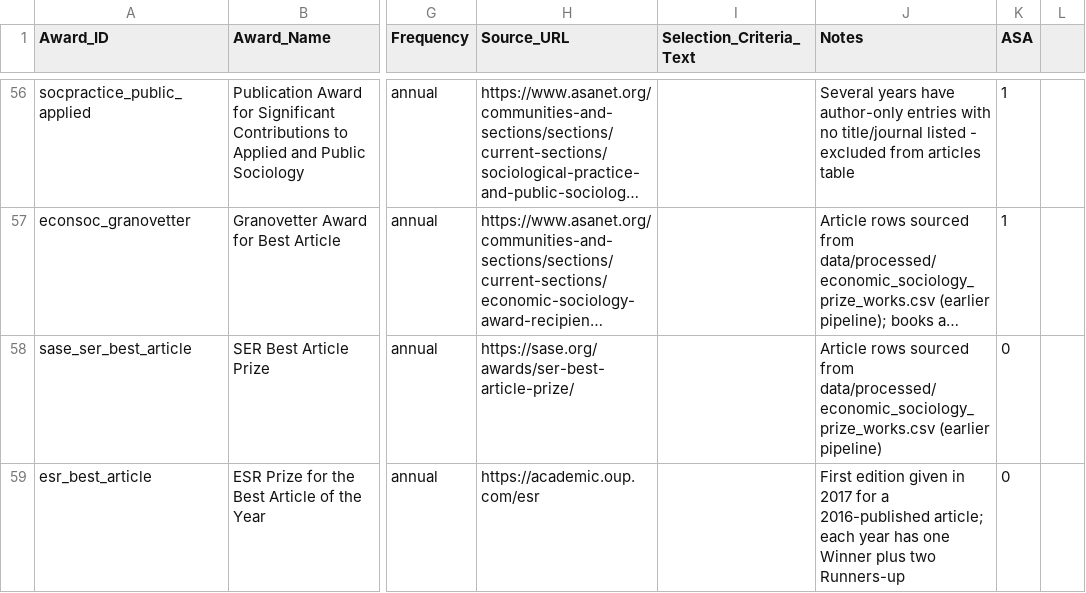
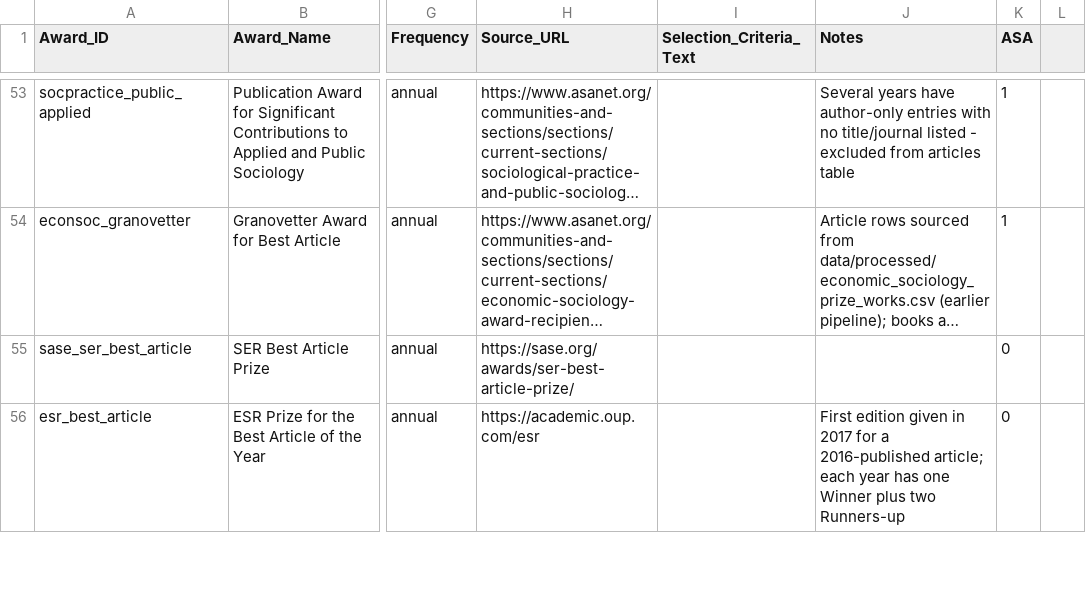
Before and after one commit to lydiagcamp/sociology-prize-dataset, a CSV file: data/awards.csv, drawn as a sheet; only a part is shown, gaps mark what is left out; long unchanged cells end in …; addresses are those after the commit; the diff covers the shown part only; the diff names each change by its address in the sheet, - before the commit and + after, or states it on an @@ line.

```diff
--- a/data/awards.csv
+++ b/data/awards.csv
-J55 (Notes): Article rows sourced from data/processed/economic_sociology_prize_works.csv (earlier pipeline)
+J55 (Notes): (empty)
```
Also changed, not shown: 3 removed rows and 6 edited cells elsewhere in this file, 5 other files.
